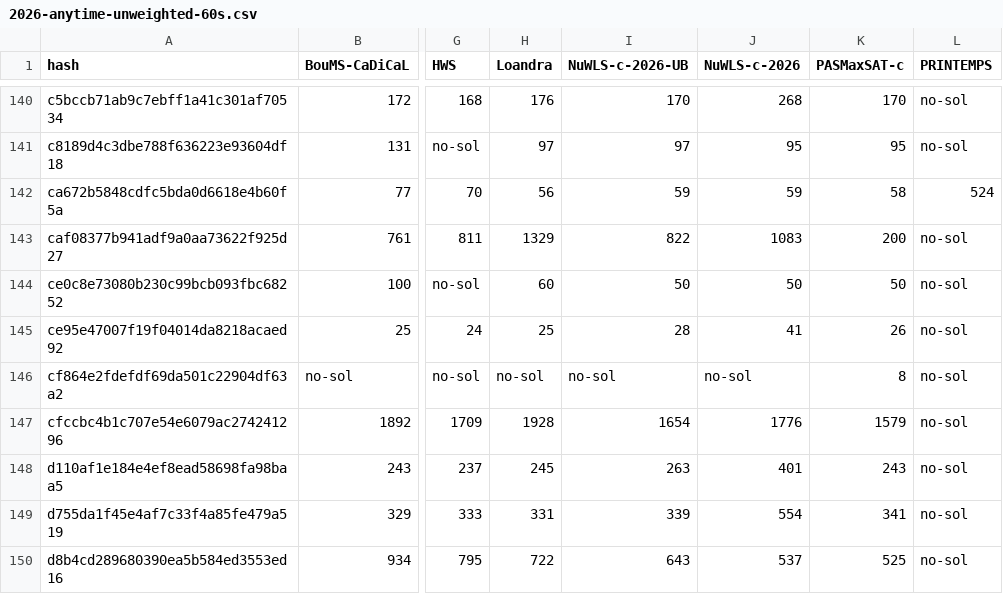
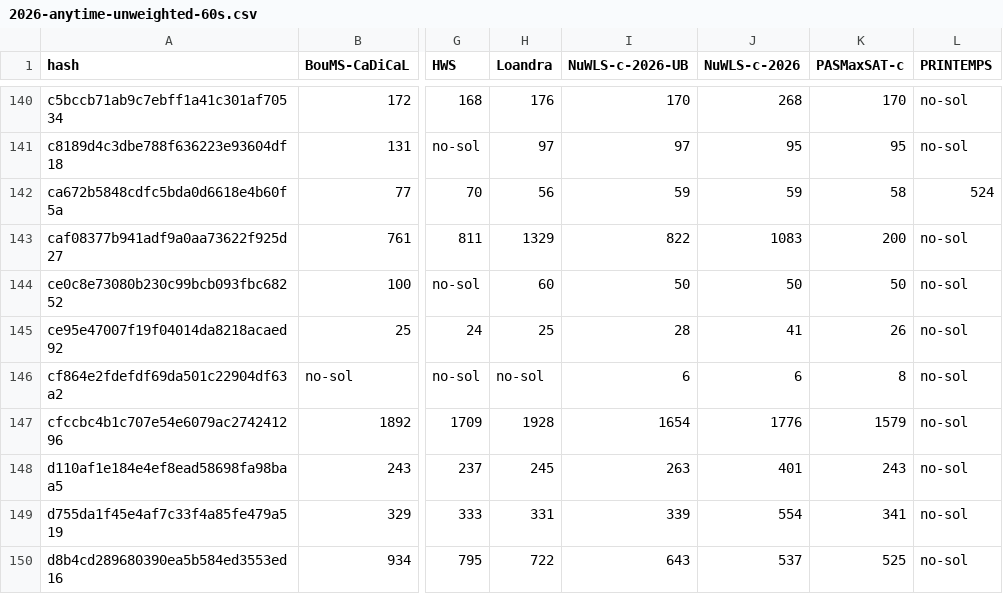
Before and after one commit to maxsat-evaluations/data, a CSV file: results/2026-anytime-unweighted-60s.csv, drawn as a sheet; only a part is shown, gaps mark what is left out; the diff names each change by its address in the sheet, - before the commit and + after, or states it on an @@ line.

```diff
--- a/results/2026-anytime-unweighted-60s.csv
+++ b/results/2026-anytime-unweighted-60s.csv
-I146 (NuWLS-c-2026-UB): no-sol
+I146 (NuWLS-c-2026-UB): 6
-J146 (NuWLS-c-2026): no-sol
+J146 (NuWLS-c-2026): 6
```
Also changed, not shown: results/2026-anytime-unweighted-1707s.csv, results/2026-anytime-unweighted-300s.csv, 6 other files.
